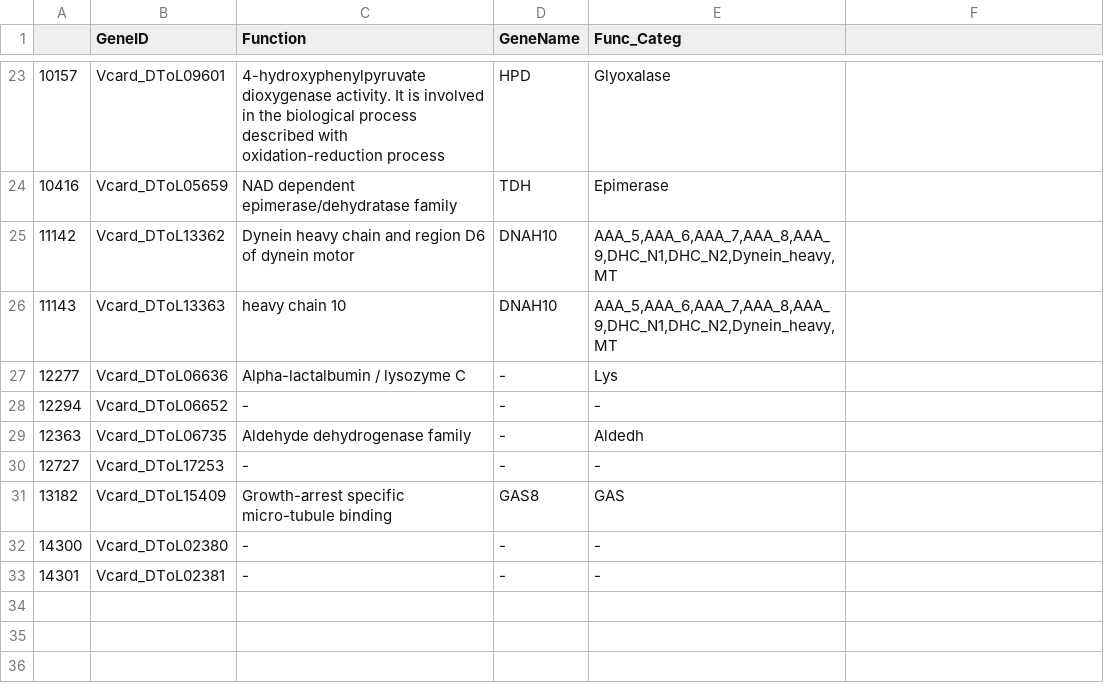
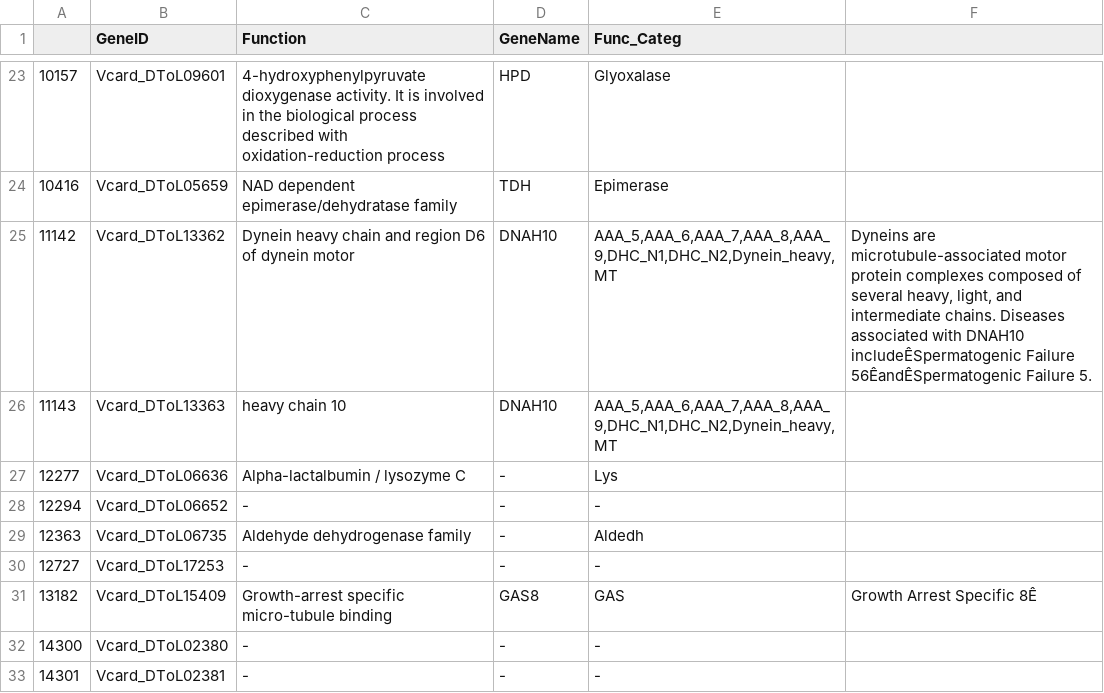
Before and after one commit to DaSh-bash/vanessa_expression, a CSV file: cand_genes_adult_he_topUp copy.csv, drawn as a sheet; only a part is shown, gaps mark what is left out; the diff names each change by its address in the sheet, - before the commit and + after, or states it on an @@ line.

```diff
--- a/cand_genes_adult_he_topUp copy.csv
+++ b/cand_genes_adult_he_topUp copy.csv
-F25: (empty)
+F25: Dyneins are microtubule-associated motor protein complexes composed of several heavy, light, and intermediate chains. Diseases associated with DNAH10 includeÊSpermatogenic Failure 56ÊandÊSpermatogenic Failure 5.
-F31: (empty)
+F31: Growth Arrest Specific 8Ê
```
Also changed, not shown: cand_genes_adult_ab_topDown copy.csv, cand_genes_adult_he_topDown copy.csv.
